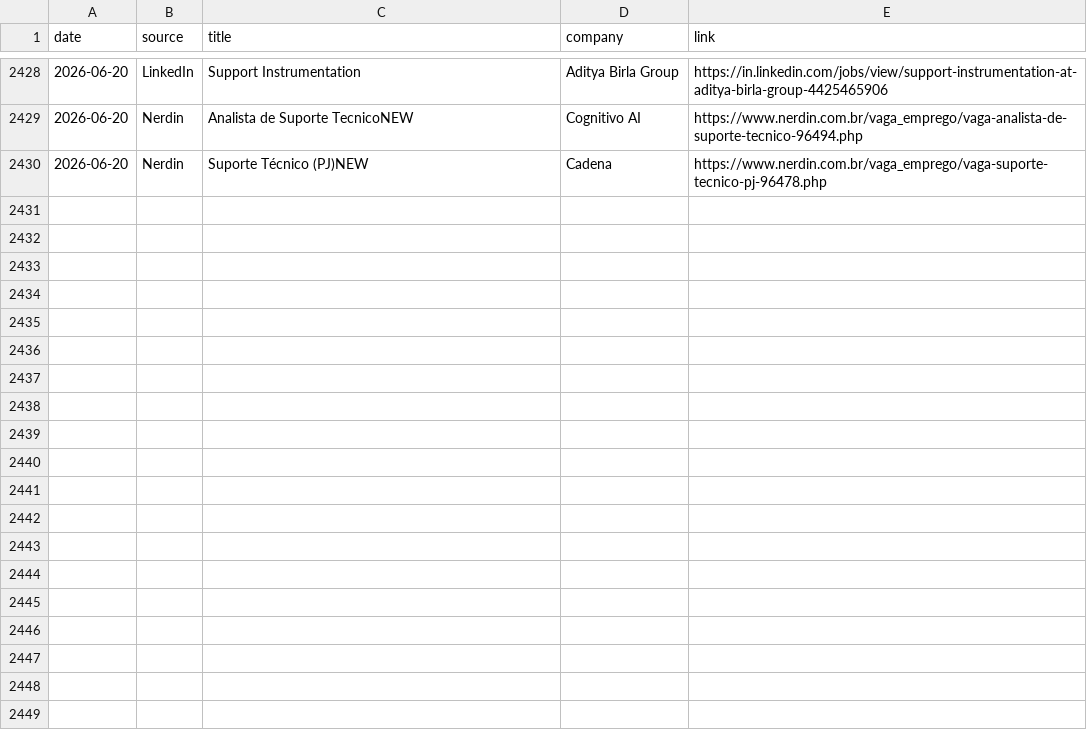
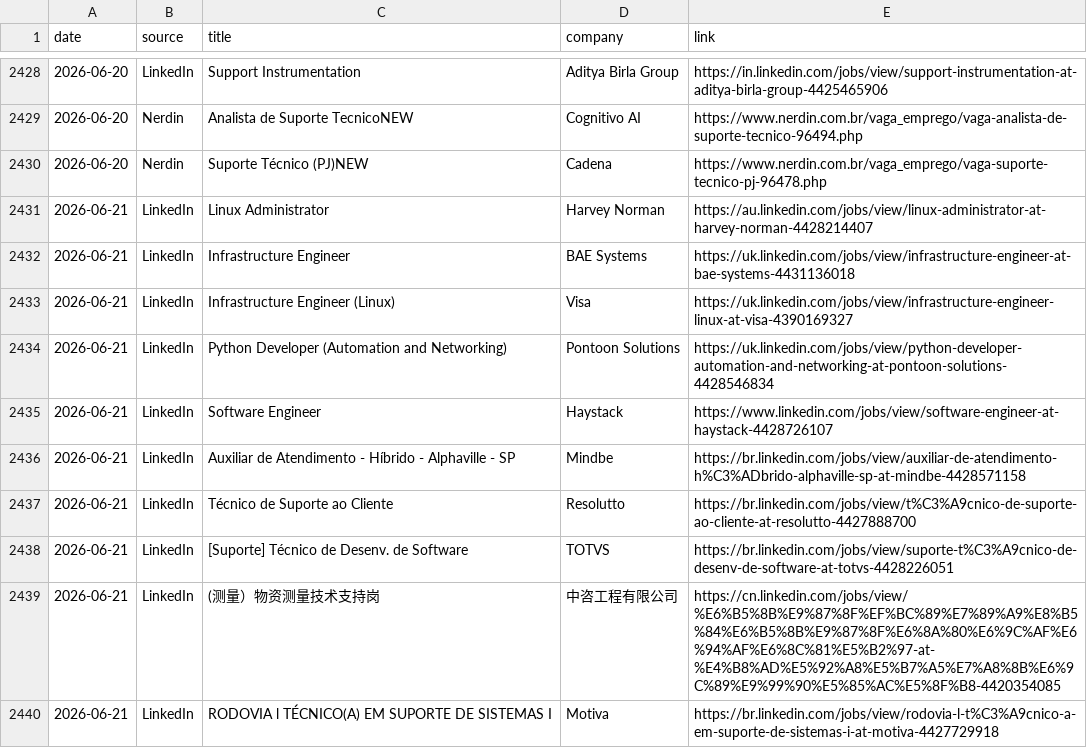
Before and after one commit to thiagofmendonca/smart-job-hunter, a CSV file: jobs.csv, drawn as a sheet; only a part is shown, gaps mark what is left out; the diff names each change by its address in the sheet, - before the commit and + after, or states it on an @@ line.

```diff
--- a/jobs.csv
+++ b/jobs.csv
+row 2431: 2026-06-21 | LinkedIn | Linux Administrator | Harvey Norman | https://au.linkedin.com/jobs/view/linux-administrator-at-harvey-norman-4428214407
+row 2432: 2026-06-21 | LinkedIn | Infrastructure Engineer | BAE Systems | https://uk.linkedin.com/jobs/view/infrastructure-engineer-at-bae-systems-4431136018
+row 2433: 2026-06-21 | LinkedIn | Infrastructure Engineer (Linux) | Visa | https://uk.linkedin.com/jobs/view/infrastructure-engineer-linux-at-visa-4390169327
+row 2434: 2026-06-21 | LinkedIn | Python Developer (Automation and Networking) | Pontoon Solutions | https://uk.linkedin.com/jobs/view/python-developer-automation-and-networking-at-pontoon-solutions-4428546834
+row 2435: 2026-06-21 | LinkedIn | Software Engineer | Haystack | https://www.linkedin.com/jobs/view/software-engineer-at-haystack-4428726107
+row 2436: 2026-06-21 | LinkedIn | Auxiliar de Atendimento - Híbrido - Alphaville - SP | Mindbe | https://br.linkedin.com/jobs/view/auxiliar-de-atendimento-h%C3%ADbrido-alphaville-sp-at-mindbe-4428571158
+row 2437: 2026-06-21 | LinkedIn | Técnico de Suporte ao Cliente | Resolutto | https://br.linkedin.com/jobs/view/t%C3%A9cnico-de-suporte-ao-cliente-at-resolutto-4427888700
+row 2438: 2026-06-21 | LinkedIn | [Suporte] Técnico de Desenv. de Software | TOTVS | https://br.linkedin.com/jobs/view/suporte-t%C3%A9cnico-de-desenv-de-software-at-totvs-4428226051
+row 2439: 2026-06-21 | LinkedIn | (测量）物资测量技术支持岗 | 中咨工程有限公司 | https://cn.linkedin.com/jobs/view/%E6%B5%8B%E9%87%8F%EF%BC%89%E7%89%A9%E8%B5%84%E6%B5%8B%E9%87%8F%E6%8A%80%E6%9C%AF%E6%94%AF%E6%8C%81%E5%B2%97-at-%E4%B8%AD%E5%92%A8%E5%B7%A5%E7%A8%8B%E6%9C%89%E9%99%90%E5%85%AC%E5%8F%B8-4420354085
+row 2440: 2026-06-21 | LinkedIn | RODOVIA l TÉCNICO(A) EM SUPORTE DE SISTEMAS I | Motiva | https://br.linkedin.com/jobs/view/rodovia-l-t%C3%A9cnico-a-em-suporte-de-sistemas-i-at-motiva-4427729918
```
